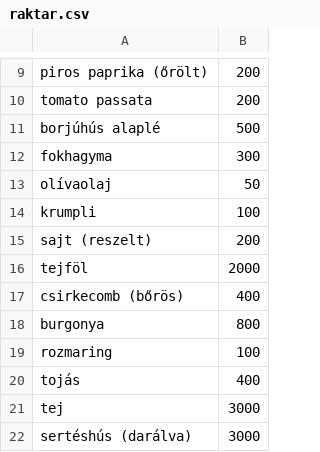
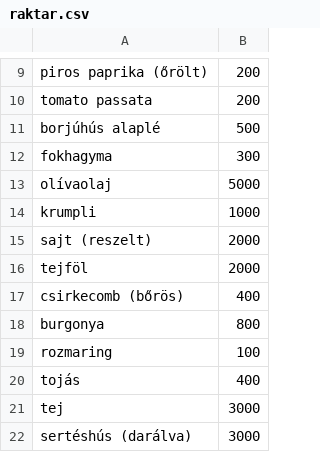
Before and after one commit to Balazs776/etterem, a CSV file: raktar.csv, drawn as a sheet; only a part is shown, gaps mark what is left out.

```diff
--- a/raktar.csv
+++ b/raktar.csv
@@ -12,5 +12,5 @@ borjúhús alaplé;500
 fokhagyma;300
-olívaolaj;50
-krumpli;100
-sajt (reszelt);200
+olívaolaj;5000
+krumpli;1000
+sajt (reszelt);2000
 tejföl;2000
```
Also changed, not shown: 2 other files.
